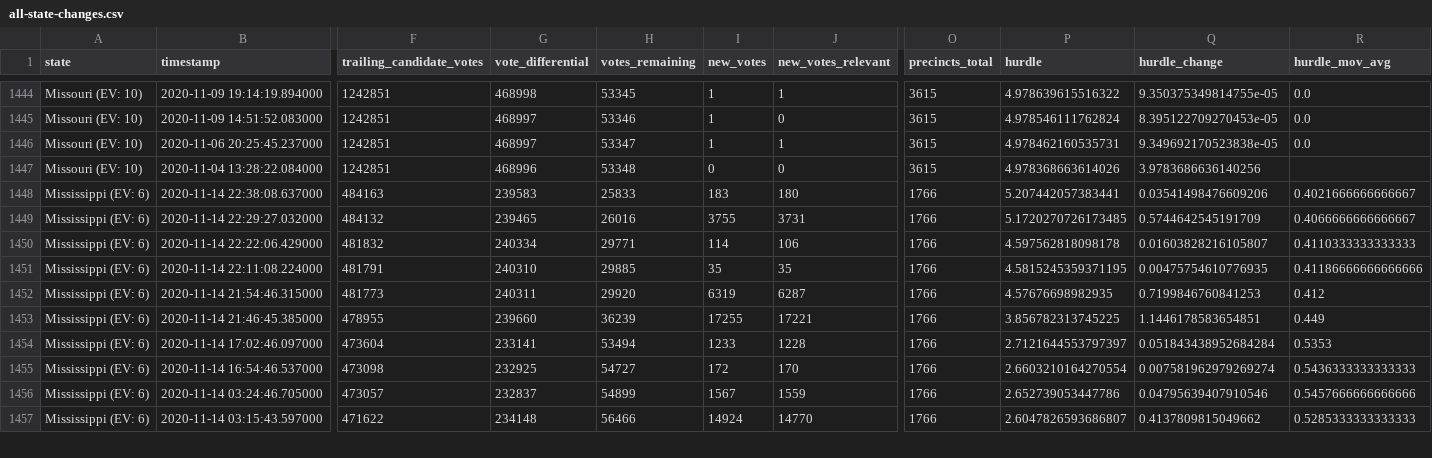
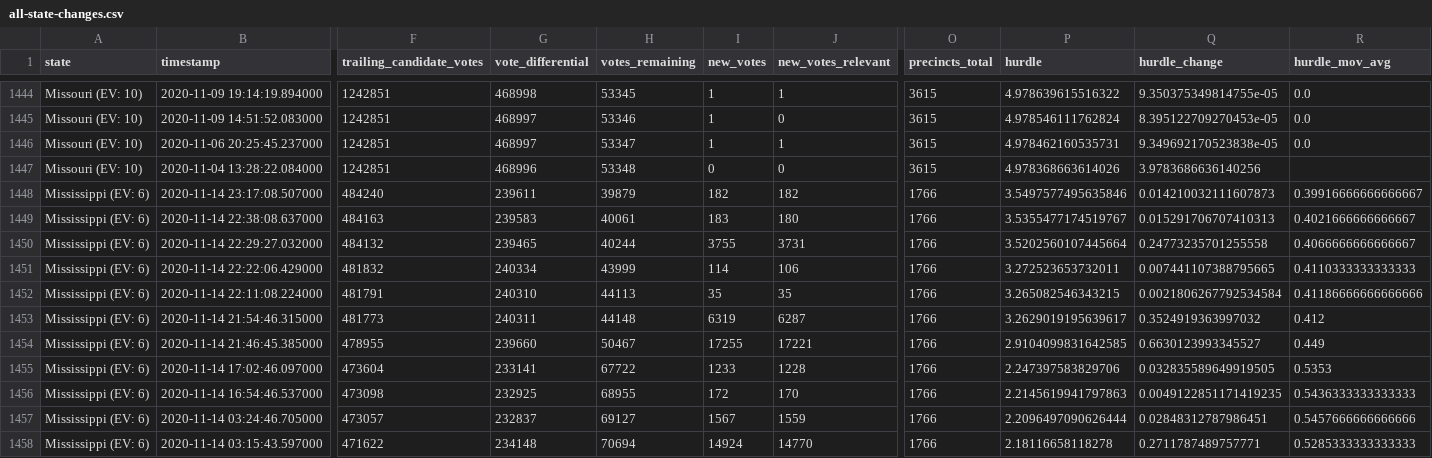
Before and after one commit to alex/nyt-2020-election-scraper, a CSV file: all-state-changes.csv, drawn as a sheet; only a part is shown, gaps mark what is left out; addresses are those after the commit; rows hold the shown columns only; the diff covers the shown part only; the diff names each change by its address in the sheet, - before the commit and + after, or states it on an @@ line.

```diff
--- a/all-state-changes.csv
+++ b/all-state-changes.csv
+row 1448: Mississippi (EV: 6) | 2020-11-14 23:17:08.507000 | 484240 | 239611 | 39879 | 182 | 182 | 1766 | 3.5497577495635846 | 0.014210032111607873 | 0.39916666666666667
-H1449 (votes_remaining): 25833
+H1449 (votes_remaining): 40061
-P1449 (hurdle): 5.207442057383441
+P1449 (hurdle): 3.5355477174519767
-Q1449 (hurdle_change): 0.03541498476609206
+Q1449 (hurdle_change): 0.015291706707410313
-H1450 (votes_remaining): 26016
+H1450 (votes_remaining): 40244
-P1450 (hurdle): 5.1720270726173485
+P1450 (hurdle): 3.5202560107445664
-Q1450 (hurdle_change): 0.5744642545191709
+Q1450 (hurdle_change): 0.24773235701255558
-H1451 (votes_remaining): 29771
+H1451 (votes_remaining): 43999
-P1451 (hurdle): 4.597562818098178
+P1451 (hurdle): 3.272523653732011
-Q1451 (hurdle_change): 0.01603828216105807
+Q1451 (hurdle_change): 0.007441107388795665
-H1452 (votes_remaining): 29885
+H1452 (votes_remaining): 44113
-P1452 (hurdle): 4.5815245359371195
+P1452 (hurdle): 3.265082546343215
-Q1452 (hurdle_change): 0.00475754610776935
+Q1452 (hurdle_change): 0.0021806267792534584
-H1453 (votes_remaining): 29920
+H1453 (votes_remaining): 44148
-P1453 (hurdle): 4.57676698982935
+P1453 (hurdle): 3.2629019195639617
-Q1453 (hurdle_change): 0.7199846760841253
+Q1453 (hurdle_change): 0.3524919363997032
-H1454 (votes_remaining): 36239
+H1454 (votes_remaining): 50467
-P1454 (hurdle): 3.856782313745225
+P1454 (hurdle): 2.9104099831642585
-Q1454 (hurdle_change): 1.1446178583654851
+Q1454 (hurdle_change): 0.6630123993345527
-H1455 (votes_remaining): 53494
+H1455 (votes_remaining): 67722
-P1455 (hurdle): 2.7121644553797397
+P1455 (hurdle): 2.247397583829706
-Q1455 (hurdle_change): 0.051843438952684284
+Q1455 (hurdle_change): 0.032835589649919505
-H1456 (votes_remaining): 54727
+H1456 (votes_remaining): 68955
-P1456 (hurdle): 2.6603210164270554
+P1456 (hurdle): 2.2145619941797863
-Q1456 (hurdle_change): 0.007581962979269274
+Q1456 (hurdle_change): 0.0049122851171419235
-H1457 (votes_remaining): 54899
+H1457 (votes_remaining): 69127
-P1457 (hurdle): 2.652739053447786
+P1457 (hurdle): 2.2096497090626444
-Q1457 (hurdle_change): 0.04795639407910546
+Q1457 (hurdle_change): 0.02848312787986451
-H1458 (votes_remaining): 56466
+H1458 (votes_remaining): 70694
-P1458 (hurdle): 2.6047826593686807
+P1458 (hurdle): 2.18116658118278
-Q1458 (hurdle_change): 0.4137809815049662
+Q1458 (hurdle_change): 0.2711787489757771
```
Also changed, not shown: 74 edited cells elsewhere in this file, 6 other files.
